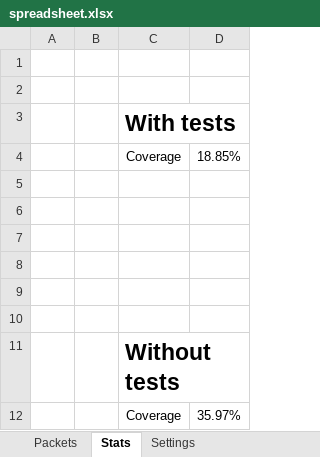
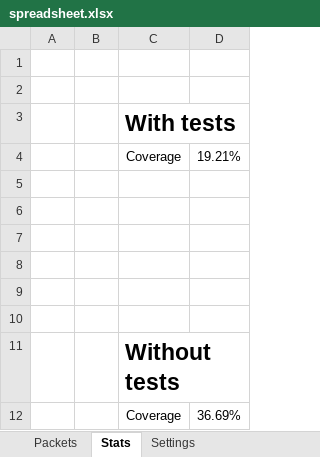
Before and after one commit to OscarNOW/minecraft-server, an Excel workbook: progress/spreadsheet/spreadsheet.xlsx, sheet Stats, drawn as a sheet; values as stored, in another font and other column widths than the file's, no borders; conditional formats not drawn; the diff names each change by its address in the sheet, - before the commit and + after, or states it on an @@ line.

Commit message:
Updated spreadsheet

```diff
--- a/progress/spreadsheet/spreadsheet.xlsx (sheet Stats)
+++ b/progress/spreadsheet/spreadsheet.xlsx (sheet Stats)
-D4: 18.85%
+D4: 19.21%
-D12: 35.97%
+D12: 36.69%
```
Also changed, not shown: sheet Packets.
